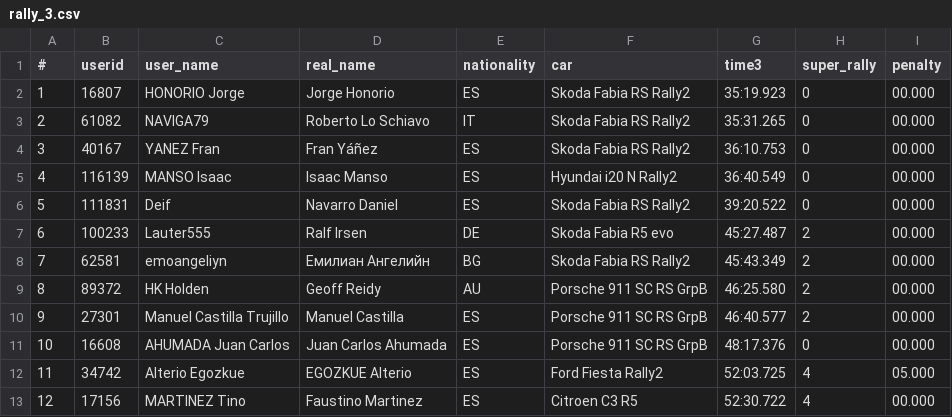
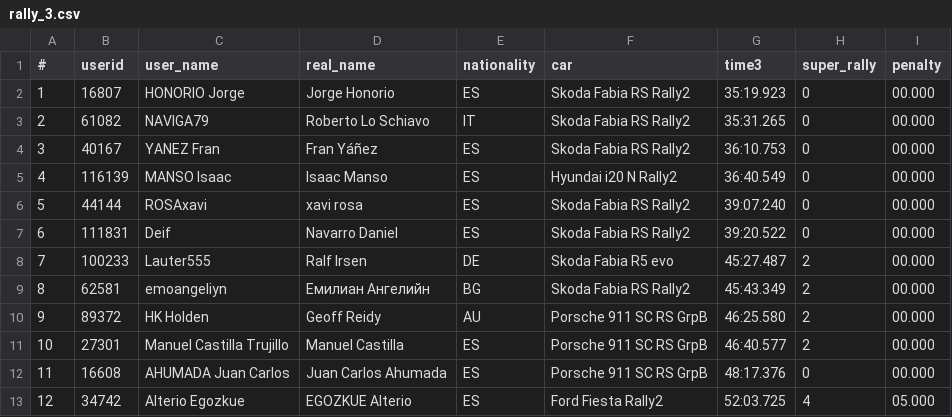
Before and after one commit to sisurally/SISU_CAMPEONATO, a CSV file: rally_3.csv, drawn as a sheet; only a part is shown; the shorter side is filled out with more unchanged rows; addresses are those after the commit; the diff names each change by its address in the sheet, - before the commit and + after, or states it on an @@ line.

Commit message:
Add files via upload

```diff
--- a/rally_3.csv
+++ b/rally_3.csv
+row 6: 5 | 44144 | ROSAxavi | xavi rosa | ES | Skoda Fabia RS Rally2 | 39:07.240 | 0 | 00.000
@@ column A (#) renumbered from row 7 down @@
```
